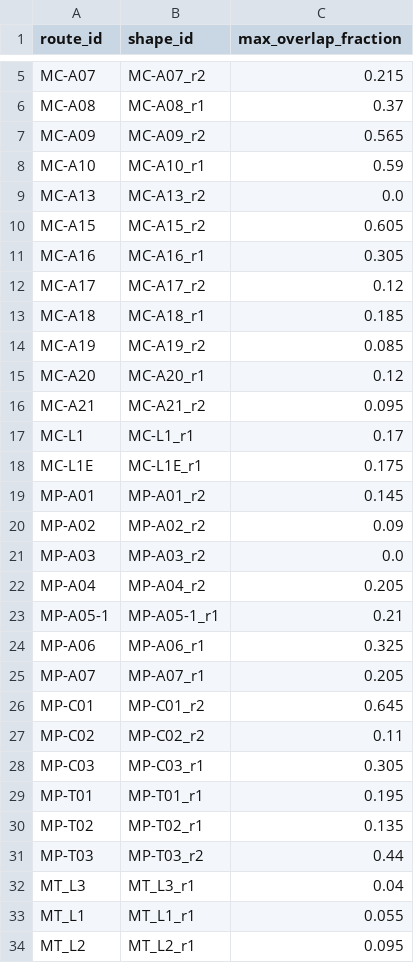
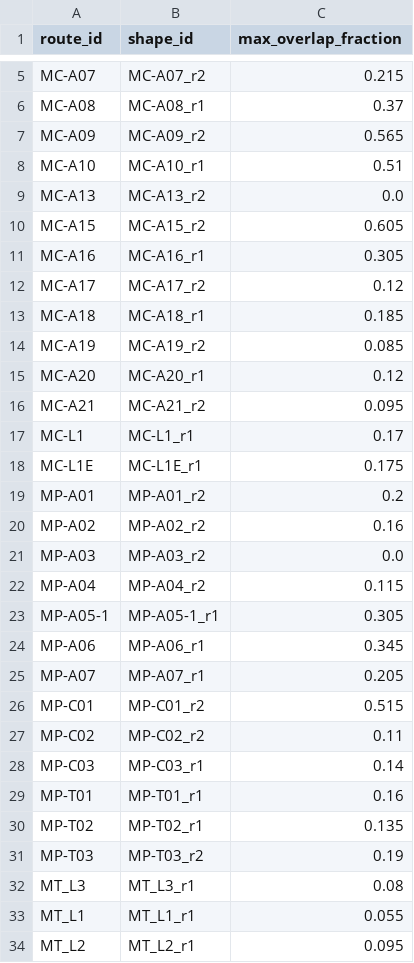
Before and after one commit to AGuevara98/predictive-transit-zmg, a CSV file: outputs/w8/w8_backtest_per_route.csv, drawn as a sheet; only a part is shown, gaps mark what is left out.

```diff
--- a/outputs/w8/w8_backtest_per_route.csv
+++ b/outputs/w8/w8_backtest_per_route.csv
@@ -7,3 +7,3 @@ MC-A08,MC-A08_r1,0.37
 MC-A09,MC-A09_r2,0.565
-MC-A10,MC-A10_r1,0.59
+MC-A10,MC-A10_r1,0.51
 MC-A13,MC-A13_r2,0.0
@@ -18,16 +18,16 @@ MC-L1,MC-L1_r1,0.17
 MC-L1E,MC-L1E_r1,0.175
-MP-A01,MP-A01_r2,0.145
-MP-A02,MP-A02_r2,0.09
+MP-A01,MP-A01_r2,0.2
+MP-A02,MP-A02_r2,0.16
 MP-A03,MP-A03_r2,0.0
-MP-A04,MP-A04_r2,0.205
-MP-A05-1,MP-A05-1_r1,0.21
-MP-A06,MP-A06_r1,0.325
+MP-A04,MP-A04_r2,0.115
+MP-A05-1,MP-A05-1_r1,0.305
+MP-A06,MP-A06_r1,0.345
 MP-A07,MP-A07_r1,0.205
-MP-C01,MP-C01_r2,0.645
+MP-C01,MP-C01_r2,0.515
 MP-C02,MP-C02_r2,0.11
-MP-C03,MP-C03_r1,0.305
-MP-T01,MP-T01_r1,0.195
+MP-C03,MP-C03_r1,0.14
+MP-T01,MP-T01_r1,0.16
 MP-T02,MP-T02_r1,0.135
-MP-T03,MP-T03_r2,0.44
-MT_L3,MT_L3_r1,0.04
+MP-T03,MP-T03_r2,0.19
+MT_L3,MT_L3_r1,0.08
 MT_L1,MT_L1_r1,0.055
```
Also changed, not shown: outputs/w2/zone_od_comparison.csv, outputs/w3/metrics/w3_coverage_gap_v1_cv_metrics.csv, 37 other files.
